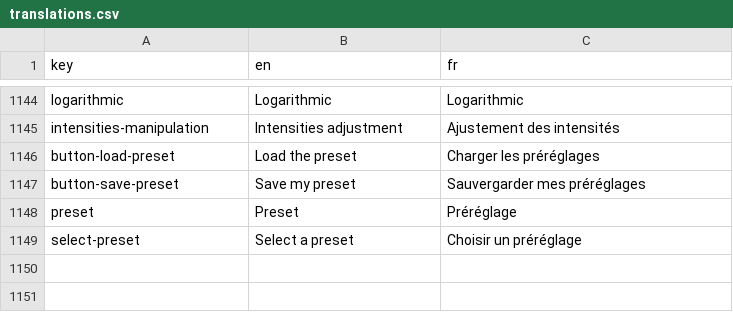
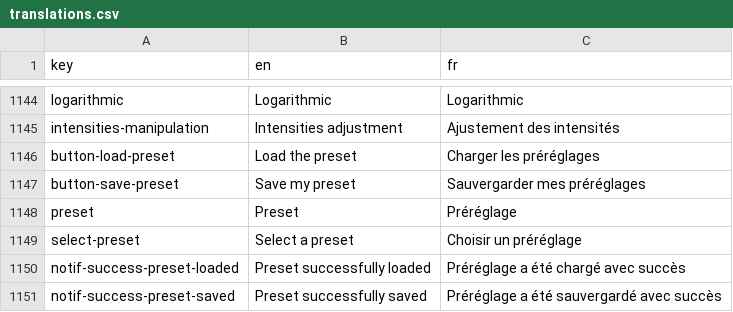
Before and after one commit to Cytomine-ULiege/bigpicture-cytomine-web-ui, a CSV file: src/locales/translations.csv, drawn as a sheet; only a part is shown, gaps mark what is left out.

Commit message:
feat: add notification for loading and saving a preset

```diff
--- a/src/locales/translations.csv
+++ b/src/locales/translations.csv
@@ -1149 +1149,3 @@ preset,Preset,Préréglage
 select-preset,Select a preset,Choisir un préréglage
+notif-success-preset-loaded,Preset successfully loaded,Préréglage a été chargé avec succès
+notif-success-preset-saved,Preset successfully saved,Préréglage a été sauvergardé avec succès
```
Also changed, not shown: 1 other file.
